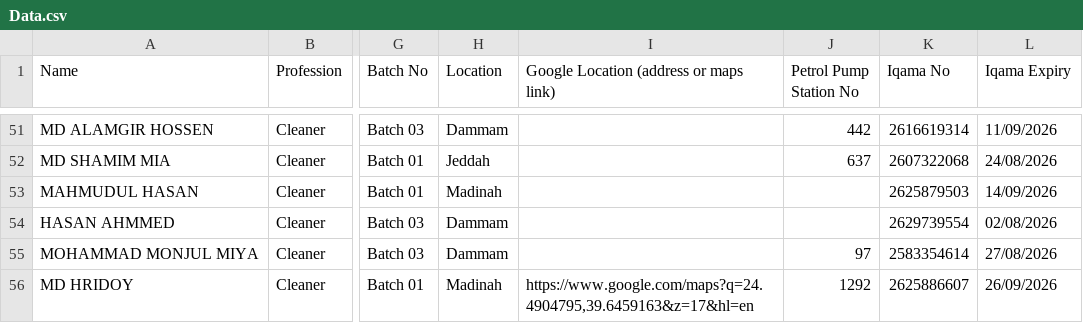
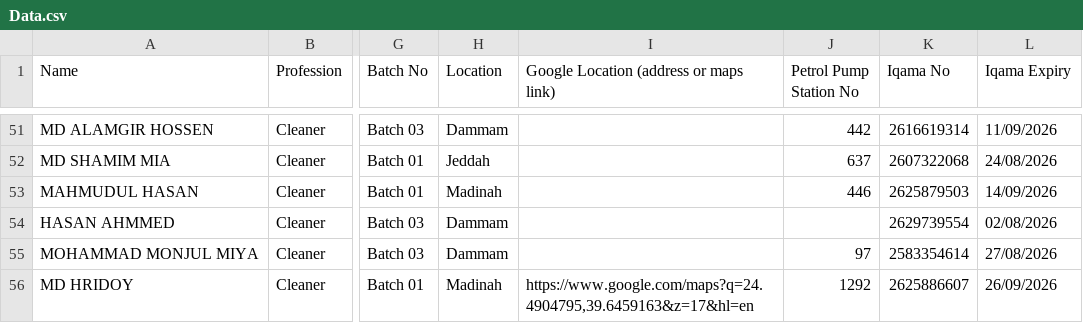
Before and after one commit to Mehboob451/workforce-roster, a CSV file: Data.csv, drawn as a sheet; only a part is shown, gaps mark what is left out; the diff names each change by its address in the sheet, - before the commit and + after, or states it on an @@ line.

Commit message:
Auto-save from ARM Dashboard interface

```diff
--- a/Data.csv
+++ b/Data.csv
-J53 (Petrol Pump Station No): (empty)
+J53 (Petrol Pump Station No): 446
```
